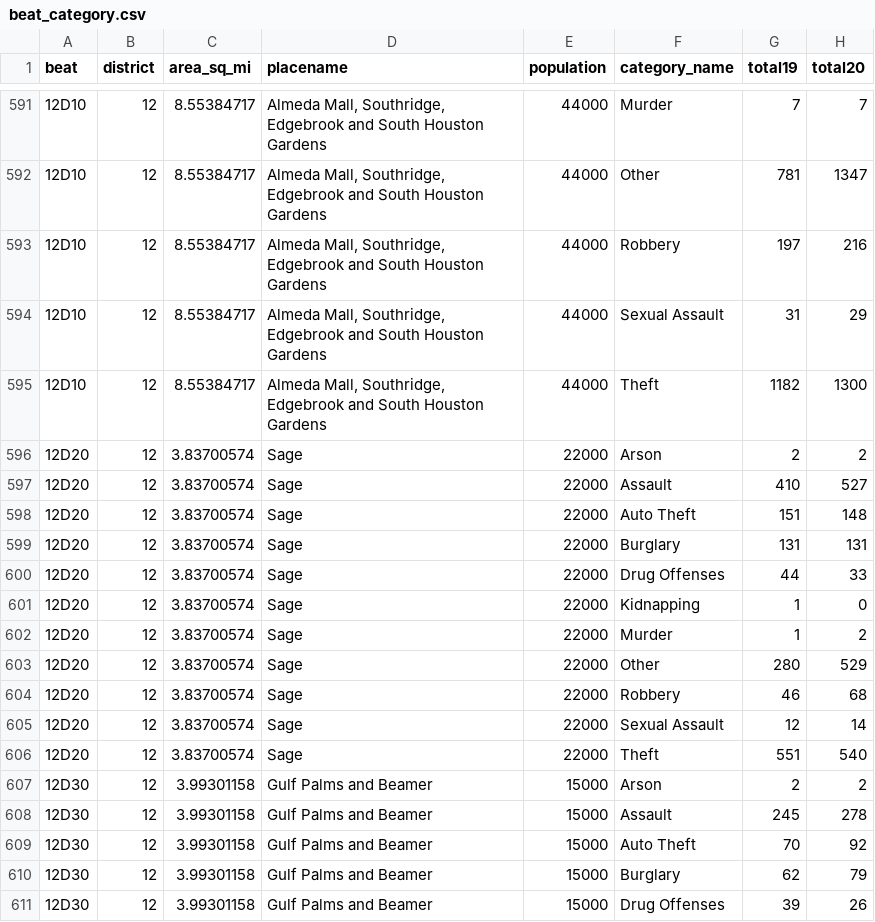
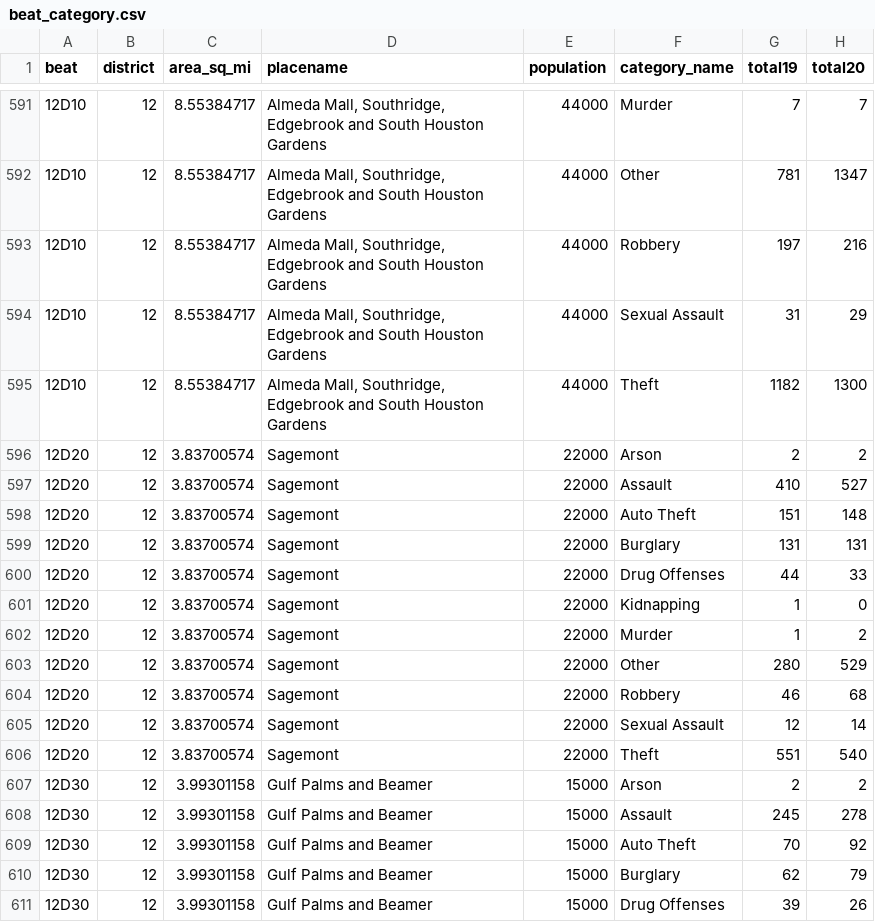
Before and after one commit to abcotvdata/safetytracker_houston, a CSV file: data/output/beat/beat_category.csv, drawn as a sheet; only a part is shown, gaps mark what is left out; the diff names each change by its address in the sheet, - before the commit and + after, or states it on an @@ line.

```diff
--- a/data/output/beat/beat_category.csv
+++ b/data/output/beat/beat_category.csv
-D596:D606 (placename): Sage
+D596:D606 (placename): Sagemont
```
Also changed, not shown: data/output/beat/assaults_beat.csv, data/output/beat/autothefts_beat.csv, 41 other files.
